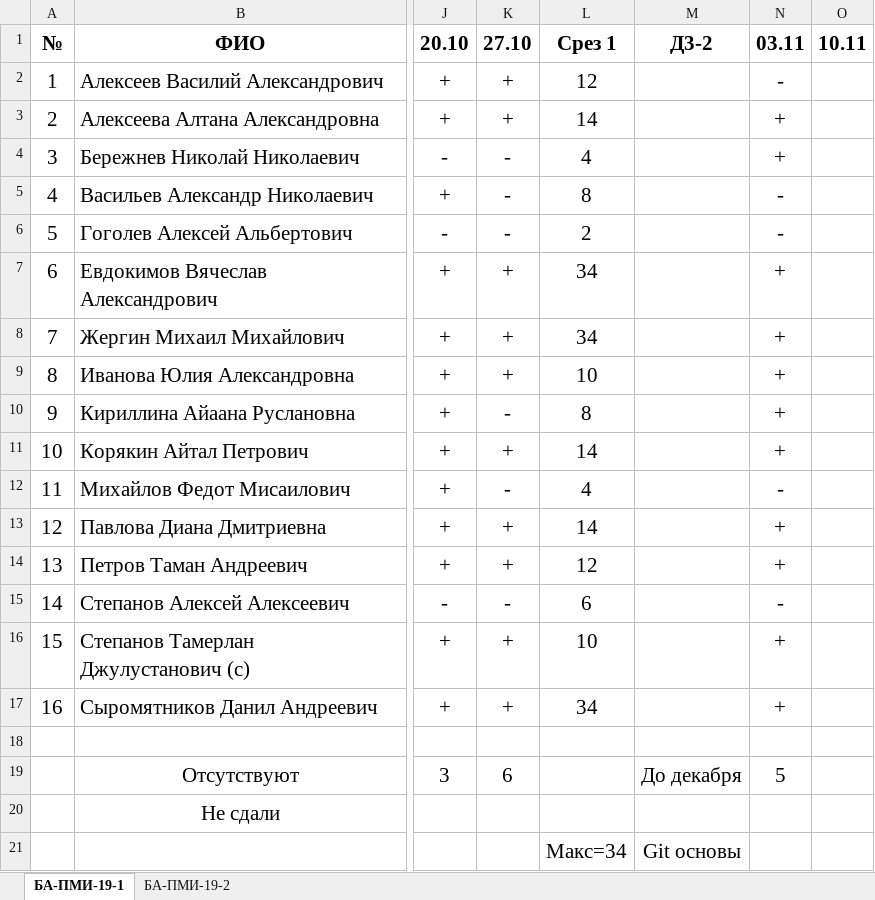
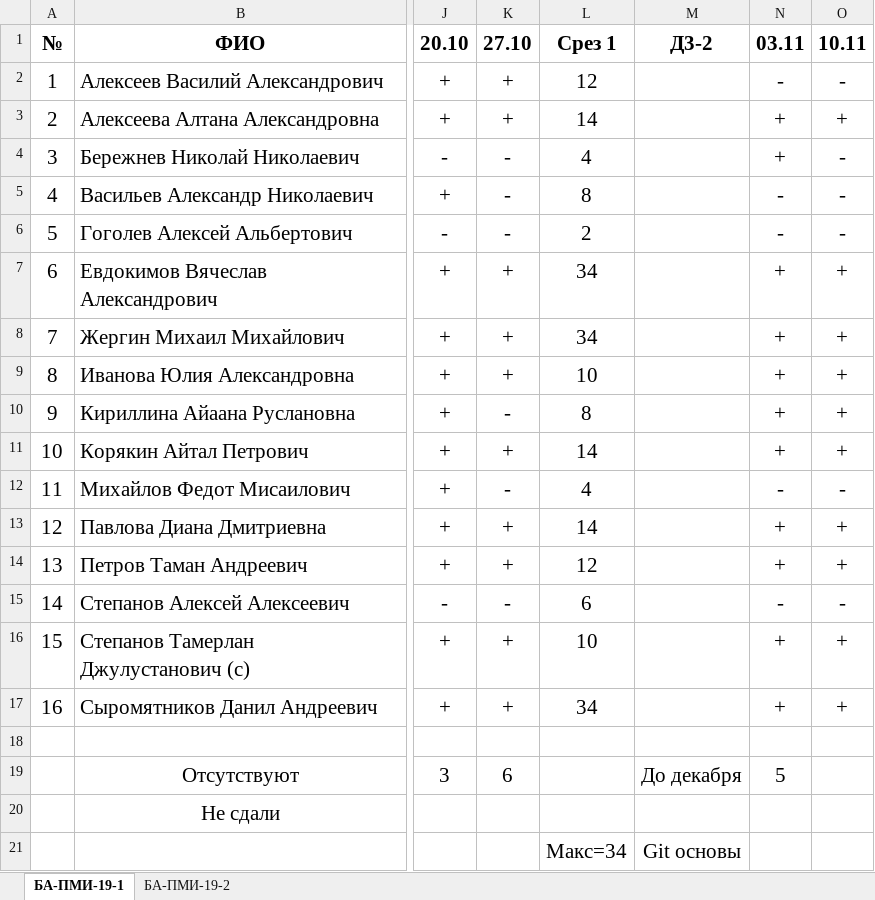
Before and after one commit to haska87/pm-19, an Excel workbook: ПМИ-19.xlsx, sheet БА-ПМИ-19-1, drawn as a sheet; only a part is shown, gaps mark what is left out; values as stored, in another font and other column widths than the file's, no borders; the diff names each change by its address in the sheet, - before the commit and + after, or states it on an @@ line.

```diff
--- a/ПМИ-19.xlsx (sheet БА-ПМИ-19-1)
+++ b/ПМИ-19.xlsx (sheet БА-ПМИ-19-1)
-O2: (empty)
+O2: -
-O3: (empty)
+O3: +
-O4:O6: (empty)
+O4:O6: -
-O7:O11: (empty)
+O7:O11: +
-O12: (empty)
+O12: -
-O13:O14: (empty)
+O13:O14: +
-O15: (empty)
+O15: -
-O16:O17: (empty)
+O16:O17: +
```
Also changed, not shown: sheet БА-ПМИ-19-2, 3 other files.
